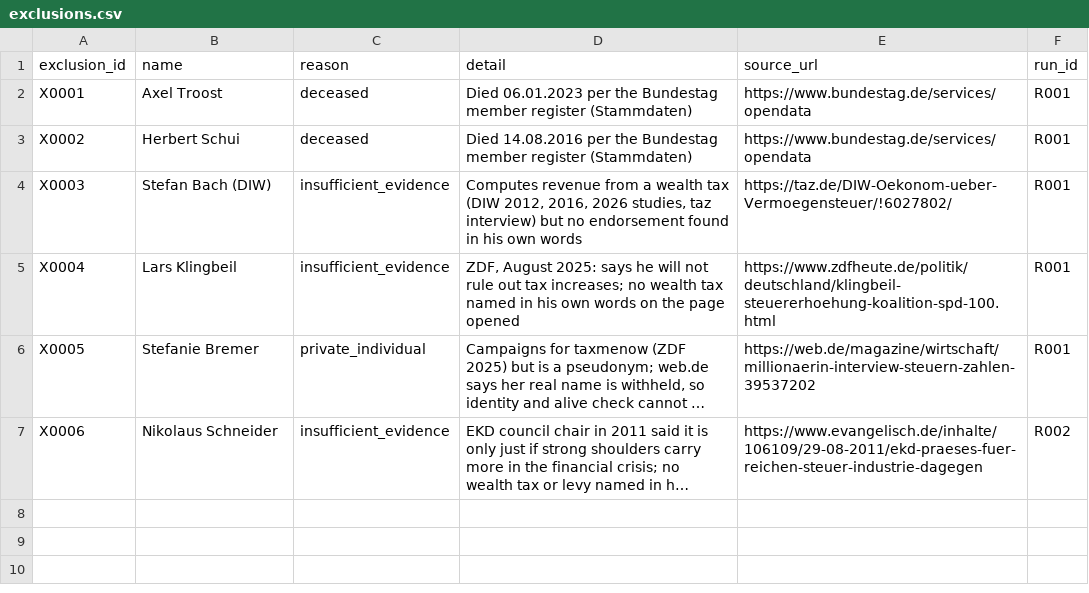
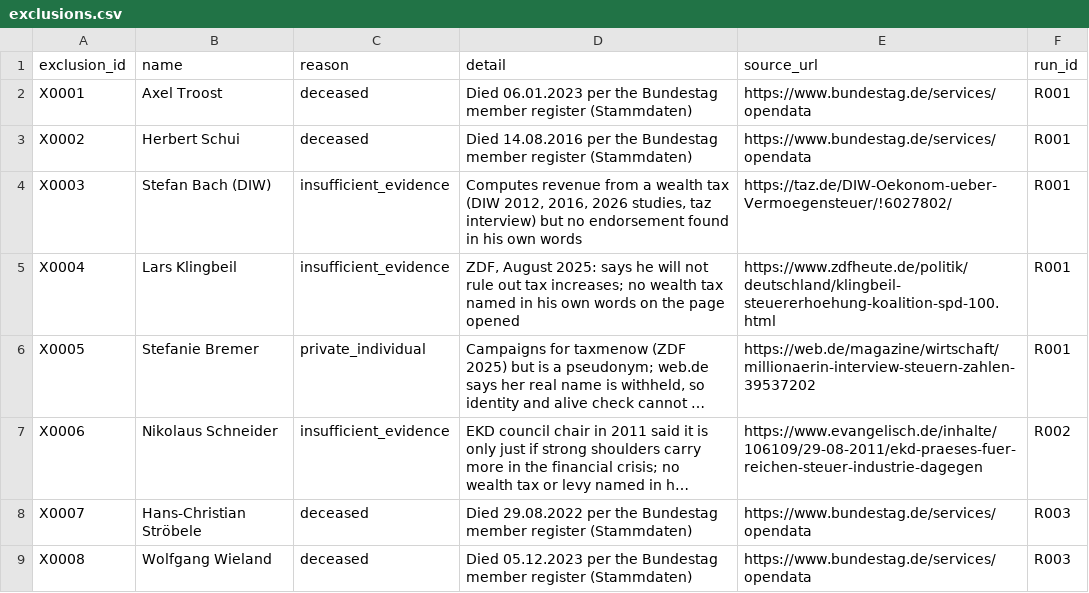
Before and after one commit to Egalitaristen/wealth-tax-database, a CSV file: data/de/exclusions.csv, drawn as a sheet; long unchanged cells end in …; the diff names each change by its address in the sheet, - before the commit and + after, or states it on an @@ line.

```diff
--- a/data/de/exclusions.csv
+++ b/data/de/exclusions.csv
+row 8: X0007 | Hans-Christian Ströbele | deceased | Died 29.08.2022 per the Bundestag member register (Stammdaten) | https://www.bundestag.de/services/opendata | R003
+row 9: X0008 | Wolfgang Wieland | deceased | Died 05.12.2023 per the Bundestag member register (Stammdaten) | https://www.bundestag.de/services/opendata | R003
```
Also changed, not shown: data/de/actors.csv, data/de/harvest.csv, 1 other file.
